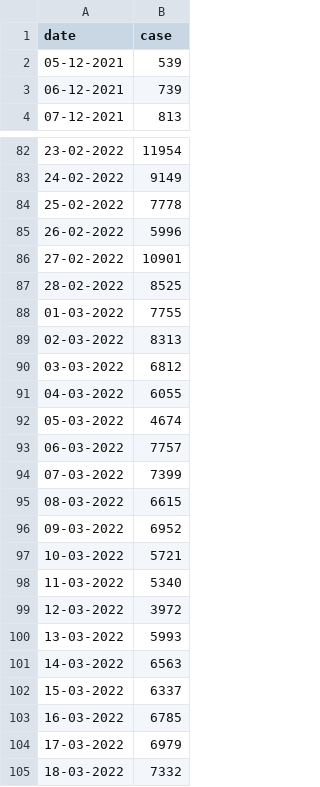
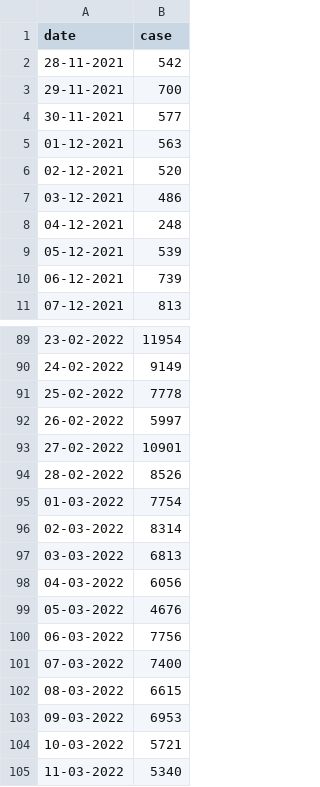
Before and after one commit to Larryzza/ms_report, a CSV file: daily cases.csv, drawn as a sheet; only a part is shown, gaps mark what is left out; the shorter side is filled out with more unchanged rows; the diff covers the shown part only.

```diff
--- a/daily cases.csv
+++ b/daily cases.csv
@@ -1,2 +1,9 @@
 date,case
+28-11-2021,542
+29-11-2021,700
+30-11-2021,577
+01-12-2021,563
+02-12-2021,520
+03-12-2021,486
+04-12-2021,248
 05-12-2021,539
@@ -84,14 +91,14 @@ date,case
 25-02-2022,7778
-26-02-2022,5996
+26-02-2022,5997
 27-02-2022,10901
-28-02-2022,8525
-01-03-2022,7755
-02-03-2022,8313
-03-03-2022,6812
-04-03-2022,6055
-05-03-2022,4674
-06-03-2022,7757
-07-03-2022,7399
+28-02-2022,8526
+01-03-2022,7754
+02-03-2022,8314
+03-03-2022,6813
+04-03-2022,6056
+05-03-2022,4676
+06-03-2022,7756
+07-03-2022,7400
 08-03-2022,6615
-09-03-2022,6952
+09-03-2022,6953
 10-03-2022,5721
```
Also changed, not shown: 34 added rows and 35 edited cells elsewhere in this file.
